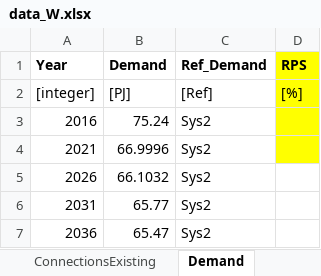
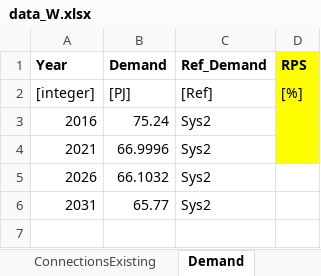
Before and after one commit to EnergyModels/temoatools, an Excel workbook: examples/puerto_rico_stoch/data/data_W.xlsx, sheet Demand, drawn as a sheet; values as stored, in another font and other column widths than the file's, no borders; the diff names each change by its address in the sheet, - before the commit and + after, or states it on an @@ line.

```diff
--- a/examples/puerto_rico_stoch/data/data_W.xlsx (sheet Demand)
+++ b/examples/puerto_rico_stoch/data/data_W.xlsx (sheet Demand)
-row 7: 2036 | 65.47 | Sys2
```
Also changed, not shown: sheet PowerPlants, sheet PowerPlantsPerformance, sheet PowerPlantsCosts, sheet ref, sheet PowerPlantsConstraints, sheet Connections, examples/puerto_rico_stoch/data/data_X.xlsx, examples/puerto_rico_stoch/data/data_Y.xlsx, 10 other files.
